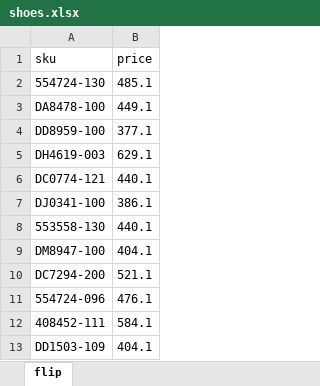
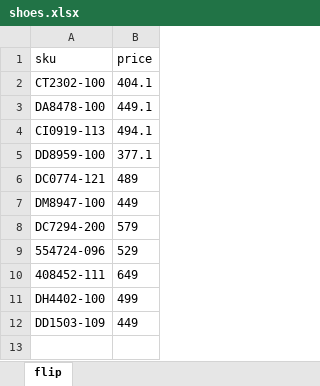
Before and after one commit to nudam00/BestSizesStockx, an Excel workbook: shoes.xlsx, sheet flip, drawn as a sheet; values as stored, in another font and other column widths than the file's, no borders; removed rows and columns are numbered as before the commit, all else as after; the diff names each change by its address in the sheet, - before the commit and + after, or states it on an @@ line.

```diff
--- a/shoes.xlsx (sheet flip)
+++ b/shoes.xlsx (sheet flip)
-row 2: 554724-130 | 485.1
+row 2: CT2302-100 | 404.1
+row 4: CI0919-113 | 494.1
-row 5: DH4619-003 | 629.1
-B6 (price): 440.1
+B6 (price): 489
-row 7: DJ0341-100 | 386.1
-row 8: 553558-130 | 440.1
-B7 (price): 404.1
+B7 (price): 449
-B8 (price): 521.1
+B8 (price): 579
-B9 (price): 476.1
+B9 (price): 529
-B10 (price): 584.1
+B10 (price): 649
+row 11: DH4402-100 | 499
-B12 (price): 404.1
+B12 (price): 449
```
Also changed, not shown: worth.xlsx, 2 other files.
